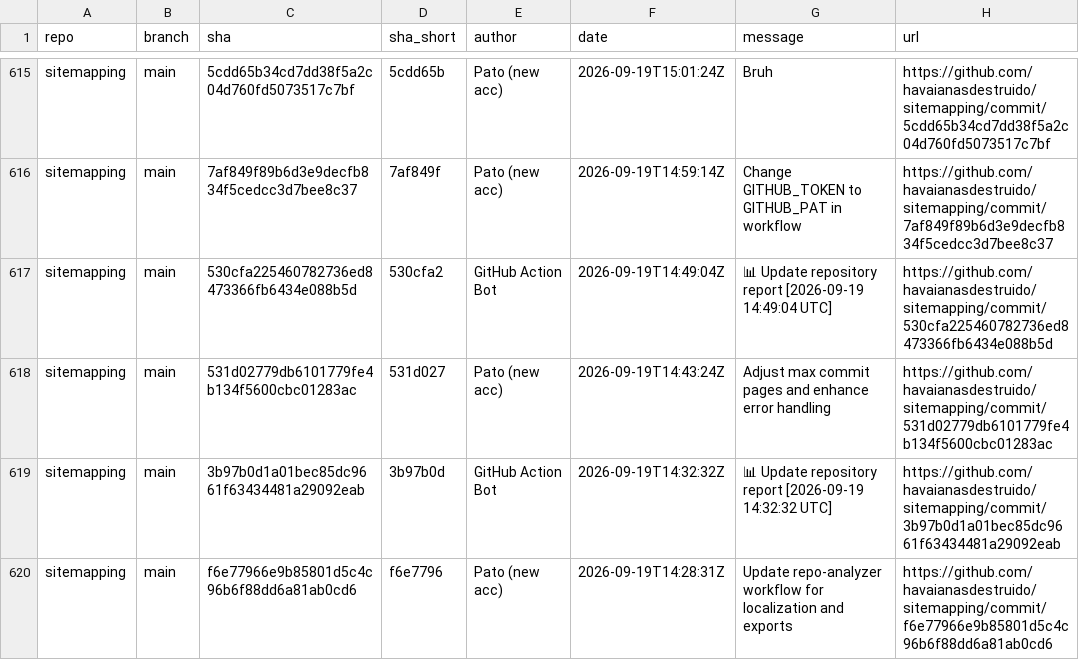
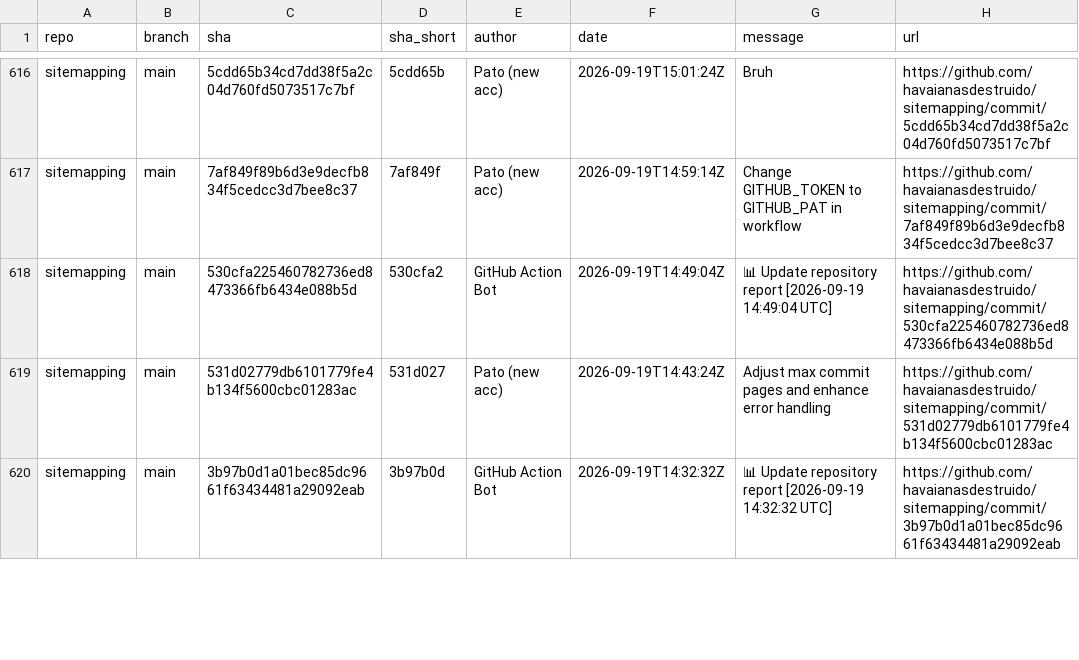
Before and after one commit to havaianasdestruido/sitemapping, a CSV file: reports/commits.csv, drawn as a sheet; only a part is shown, gaps mark what is left out; removed rows and columns are numbered as before the commit, all else as after; the diff covers the shown part only; the diff names each change by its address in the sheet, - before the commit and + after, or states it on an @@ line.

```diff
--- a/reports/commits.csv
+++ b/reports/commits.csv
-row 620: sitemapping | main | f6e77966e9b85801d5c4c96b6f88dd6a81ab0cd6 | f6e7796 | Pato (new acc) | 2026-09-19T14:28:31Z | Update repo-analyzer workflow for localization and exports | https://github.com/havaianasdestruido/sitemapping/commit/f6e77966e9b85801d5c4c96b6f88dd6a81ab0cd6
```
Also changed, not shown: 3 added rows, 1 removed row and 27 edited cells elsewhere in this file, reports/branches.csv, reports/contributors.csv, 16 other files.
